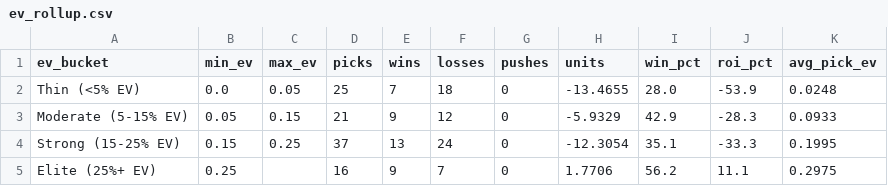
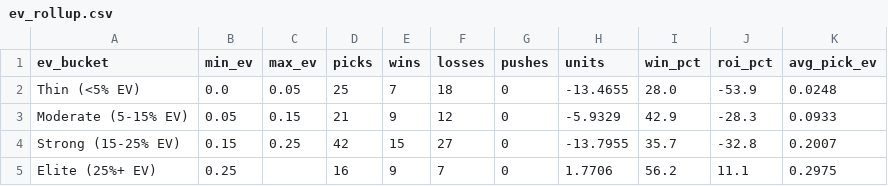
Before and after one commit to mattkreitzer1/Strikeout-Props, a CSV file: data/tracker/ev_rollup.csv, drawn as a sheet.

```diff
--- a/data/tracker/ev_rollup.csv
+++ b/data/tracker/ev_rollup.csv
@@ -3,3 +3,3 @@ Thin (<5% EV),0.0,0.05,25,7,18,0,-13.4655,28.0,-53.9,0.0248
 Moderate (5-15% EV),0.05,0.15,21,9,12,0,-5.9329,42.9,-28.3,0.0933
-Strong (15-25% EV),0.15,0.25,37,13,24,0,-12.3054,35.1,-33.3,0.1995
+Strong (15-25% EV),0.15,0.25,42,15,27,0,-13.7955,35.7,-32.8,0.2007
 Elite (25%+ EV),0.25,,16,9,7,0,1.7706,56.2,11.1,0.2975
```
Also changed, not shown: data/tracker/daily_rollup.csv, data/tracker/ledger.csv, 3 other files.
